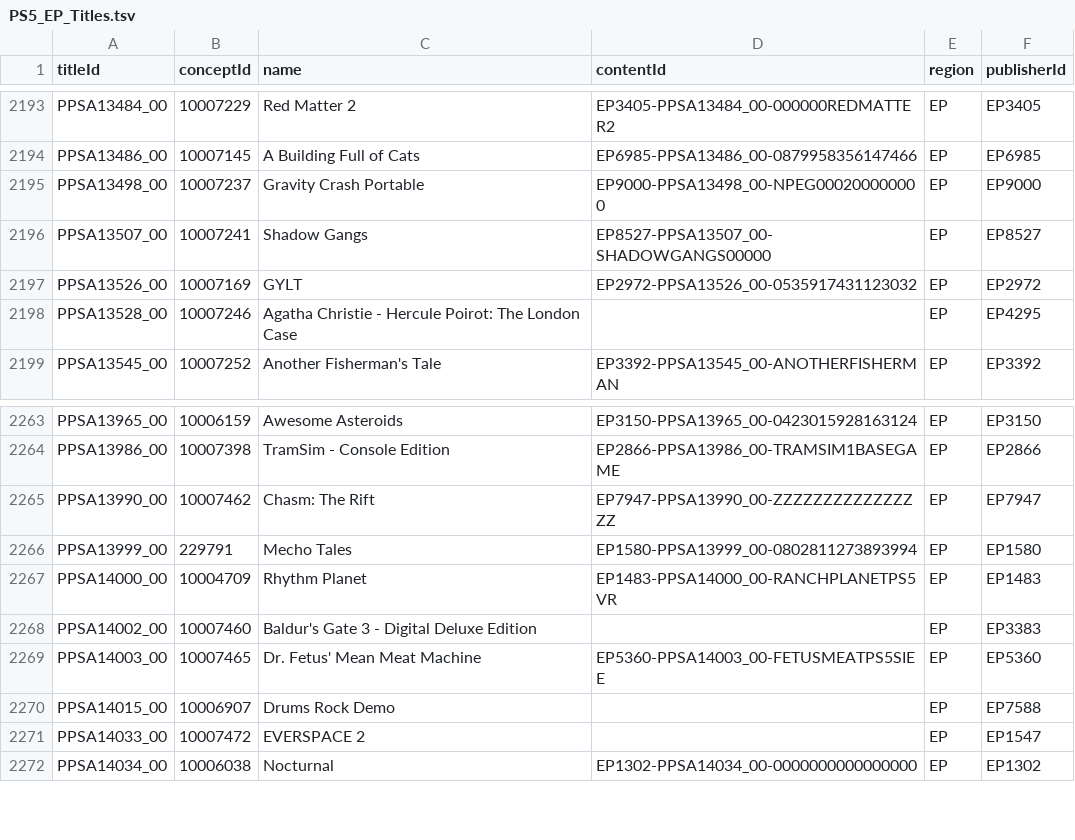
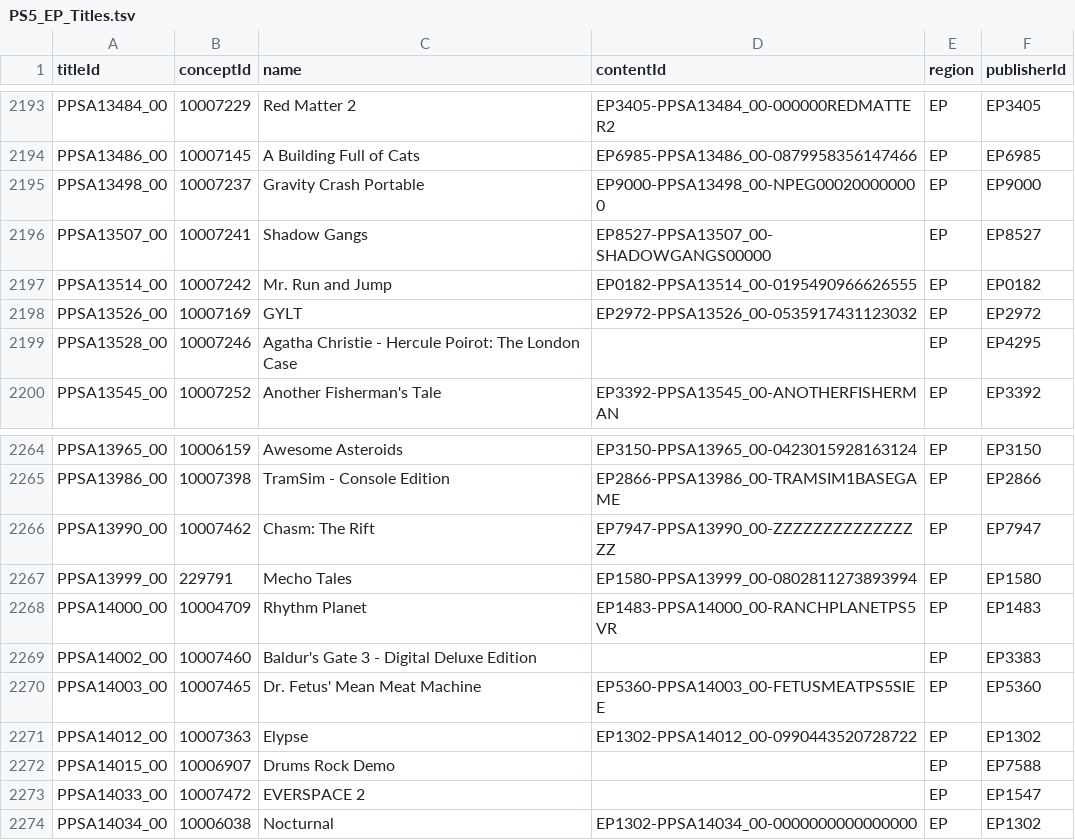
Before and after one commit to andshrew/PlayStation-Titles, a TSV file: Region/Europe/PS5_EP_Titles.tsv, drawn as a sheet; only a part is shown, gaps mark what is left out; the diff names each change by its address in the sheet, - before the commit and + after, or states it on an @@ line.

```diff
--- a/Region/Europe/PS5_EP_Titles.tsv
+++ b/Region/Europe/PS5_EP_Titles.tsv
+row 2197: PPSA13514_00 | 10007242 | Mr. Run and Jump | EP0182-PPSA13514_00-0195490966626555 | EP | EP0182
+row 2271: PPSA14012_00 | 10007363 | Elypse | EP1302-PPSA14012_00-0990443520728722 | EP | EP1302
```
Also changed, not shown: PS5_Titles.tsv, PS5_Titles_by_Concept.tsv, 23 other files.
